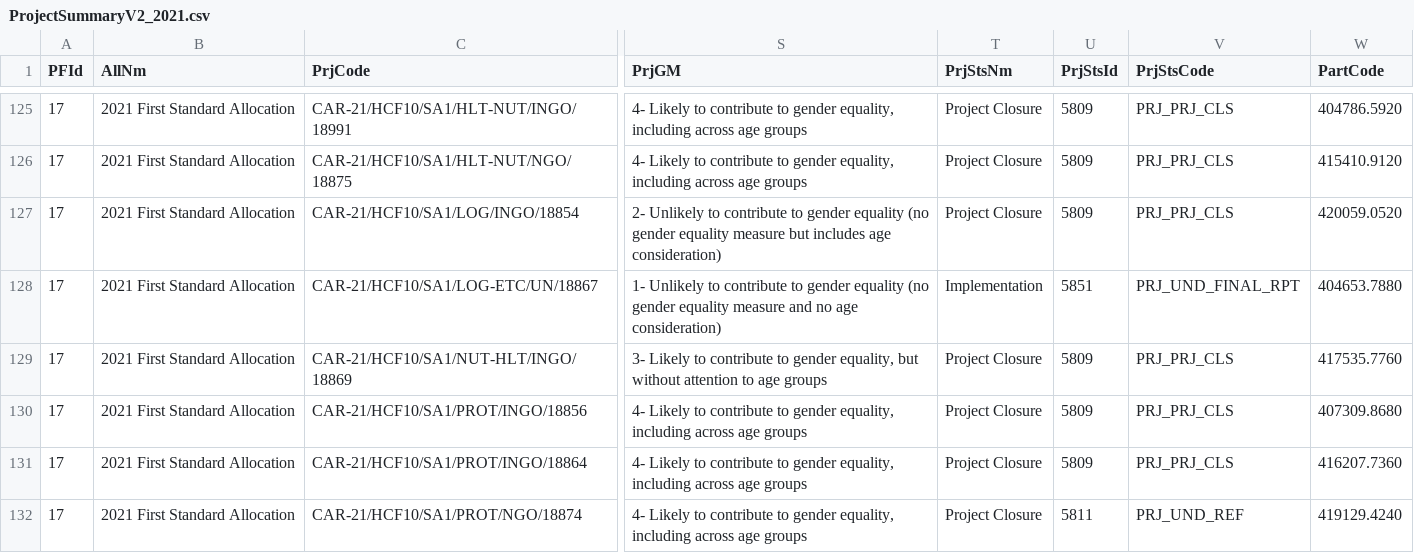
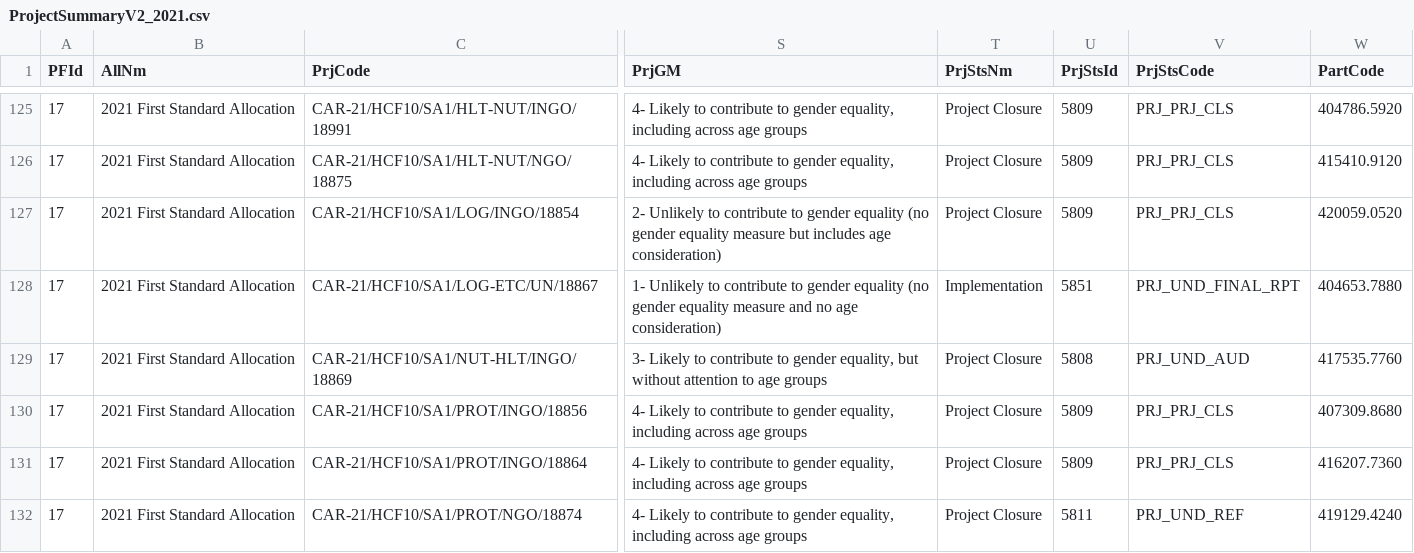
Before and after one commit to CBPFGMS/cbpfgms-data, a CSV file: utils/CBPF_allocations_overview_static/data/ProjectSummaryV2_2021.csv, drawn as a sheet; only a part is shown, gaps mark what is left out; the diff names each change by its address in the sheet, - before the commit and + after, or states it on an @@ line.

```diff
--- a/utils/CBPF_allocations_overview_static/data/ProjectSummaryV2_2021.csv
+++ b/utils/CBPF_allocations_overview_static/data/ProjectSummaryV2_2021.csv
-U129 (PrjStsId): 5809
+U129 (PrjStsId): 5808
-V129 (PrjStsCode): PRJ_PRJ_CLS
+V129 (PrjStsCode): PRJ_UND_AUD
```
Also changed, not shown: utils/CBPF_allocations_overview_static/data/AllocationTypes.csv, utils/CBPF_allocations_overview_static/data/ProjectSummaryAggV2_2015.csv, 9 other files.
